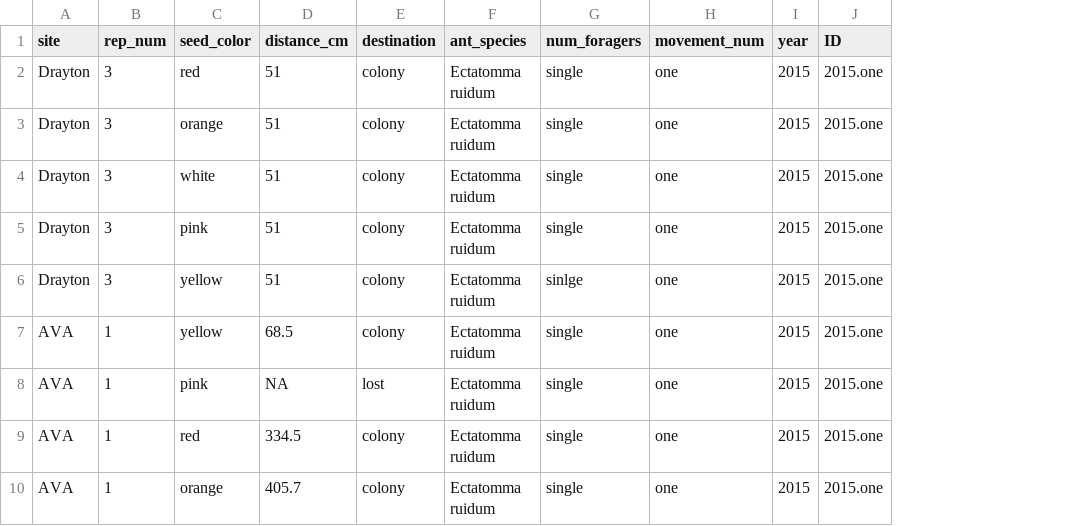
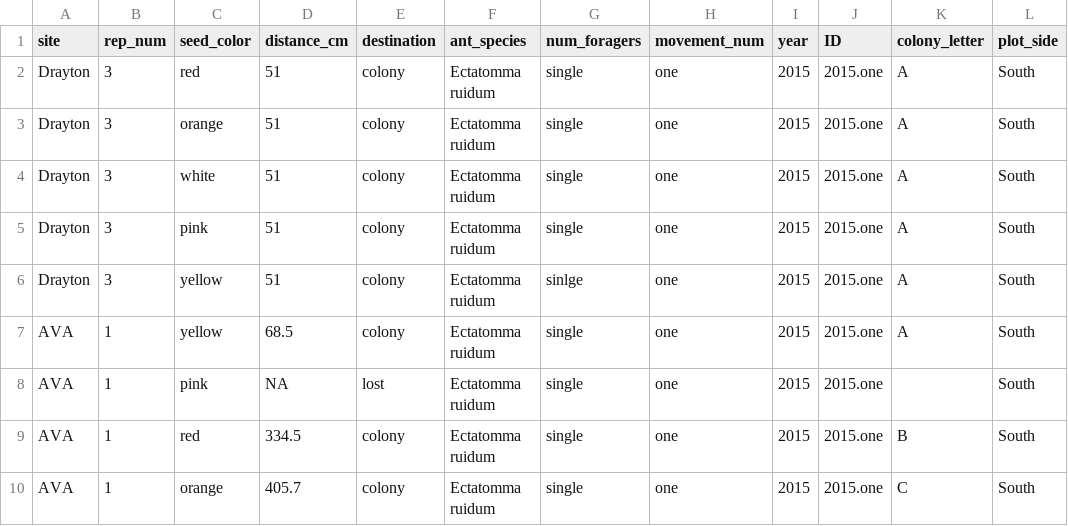
Before and after one commit to sruzi24/Ruzi_and_Suarez_seed_short_term_seed_fate, a CSV file: data/Ruzi_Suarez_data_Ectatomma_ruidum_distance_deposition.csv, drawn as a sheet; only a part is shown; the diff names each change by its address in the sheet, - before the commit and + after, or states it on an @@ line.

Commit message:
update columns in dataset

```diff
--- a/data/Ruzi_Suarez_data_Ectatomma_ruidum_distance_deposition.csv
+++ b/data/Ruzi_Suarez_data_Ectatomma_ruidum_distance_deposition.csv
+column K (colony_letter), rows 2-10: A | A | A | A | A | A |  | B | C
+column L (plot_side), rows 2-10: all South
```
Also changed, not shown: 2 other files.
